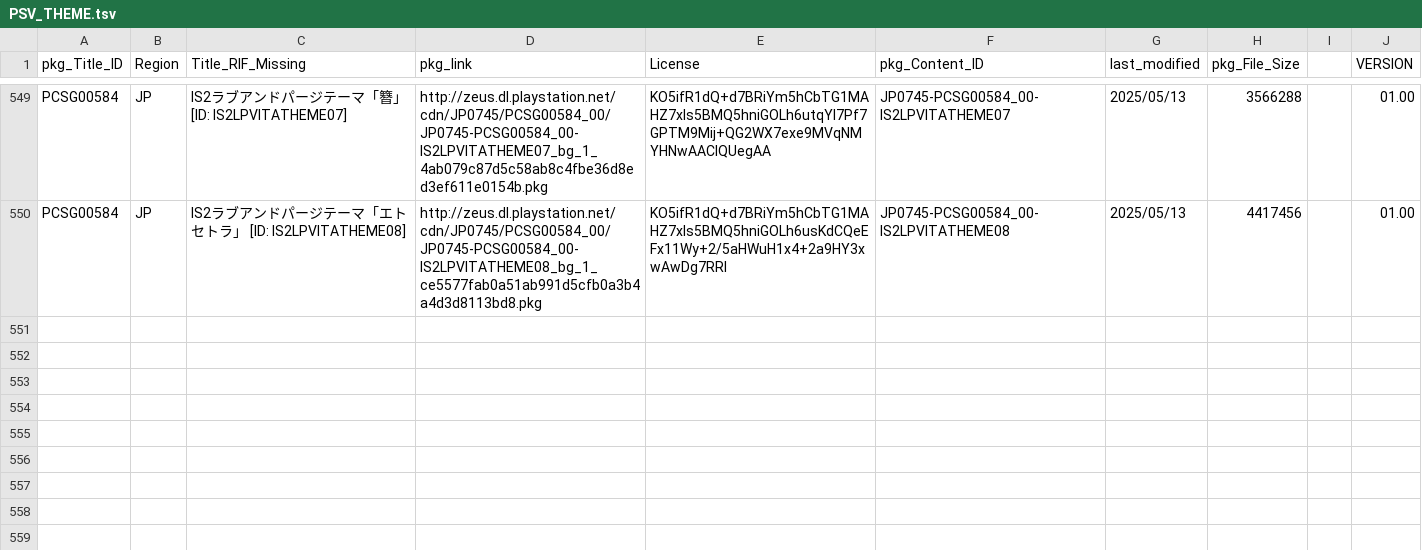
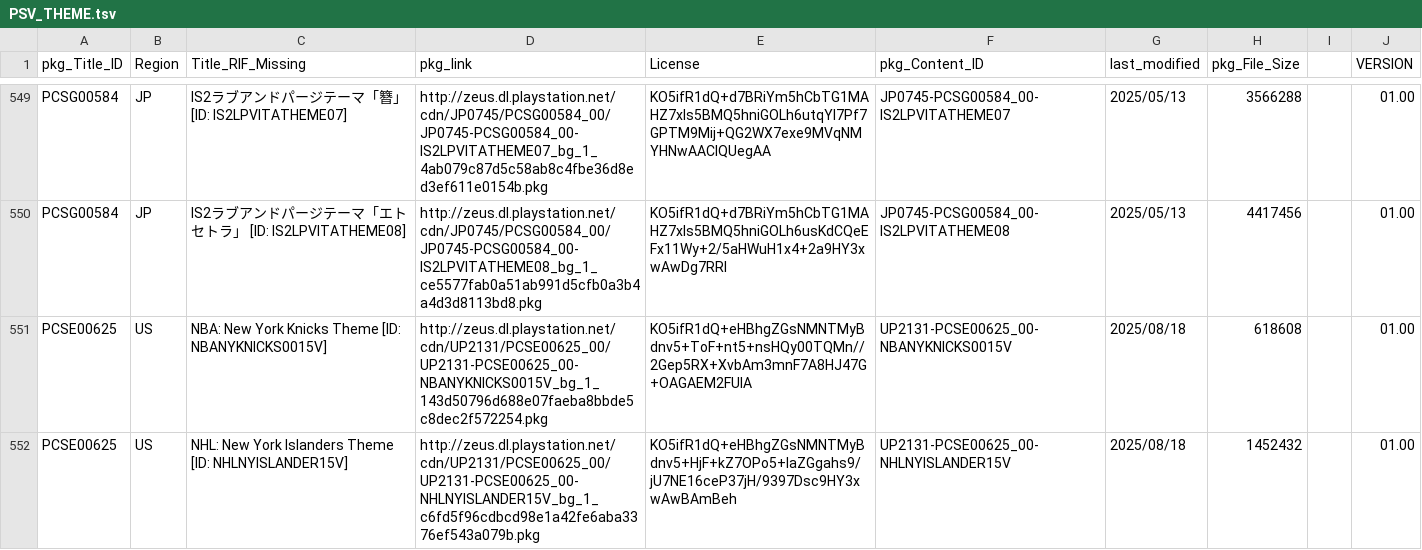
Before and after one commit to 1jtp8sobiu/NPS_JP, a TSV file: rearrange/PSV_THEME.tsv, drawn as a sheet; only a part is shown, gaps mark what is left out.

```diff
--- a/rearrange/PSV_THEME.tsv
+++ b/rearrange/PSV_THEME.tsv
@@ -550 +550,3 @@ PCSG00584	JP	IS2ラブアンドパージテーマ「簪」          [ID: IS2LPVI
 PCSG00584	JP	IS2ラブアンドパージテーマ「エトセトラ」          [ID: IS2LPVITATHEME08]	http://zeus.dl.playstation.net/cdn/JP0745/PCSG00584_00/JP0745-PCSG00584_00-IS2LPVITATHEME08_bg_1_ce5577fab0a51ab991d5cfb0a3b4a4d3d8113bd8.pkg	KO5ifR1dQ+d7BRiYm5hCbTG1MAHZ7xls5BMQ5hniGOLh6usKdCQeEFx11Wy+2/5aHWuH1x4+2a9HY3xwAwDg7RRl	JP0745-PCSG00584_00-IS2LPVITATHEME08	2025/05/13	4417456		01.00
+PCSE00625	US	NBA: New York Knicks Theme          [ID: NBANYKNICKS0015V]	http://zeus.dl.playstation.net/cdn/UP2131/PCSE00625_00/UP2131-PCSE00625_00-NBANYKNICKS0015V_bg_1_143d50796d688e07faeba8bbde5c8dec2f572254.pkg	KO5ifR1dQ+eHBhgZGsNMNTMyBdnv5+ToF+nt5+nsHQy00TQMn//2Gep5RX+XvbAm3mnF7A8HJ47G+OAGAEM2FUIA	UP2131-PCSE00625_00-NBANYKNICKS0015V	2025/08/18	618608		01.00
+PCSE00625	US	NHL: New York Islanders Theme          [ID: NHLNYISLANDER15V]	http://zeus.dl.playstation.net/cdn/UP2131/PCSE00625_00/UP2131-PCSE00625_00-NHLNYISLANDER15V_bg_1_c6fd5f96cdbcd98e1a42fe6aba3376ef543a079b.pkg	KO5ifR1dQ+eHBhgZGsNMNTMyBdnv5+HjF+kZ7OPo5+IaZGgahs9/jU7NE16ceP37jH/9397Dsc9HY3xwAwBAmBeh	UP2131-PCSE00625_00-NHLNYISLANDER15V	2025/08/18	1452432		01.00
```
Also changed, not shown: 8 other files.
